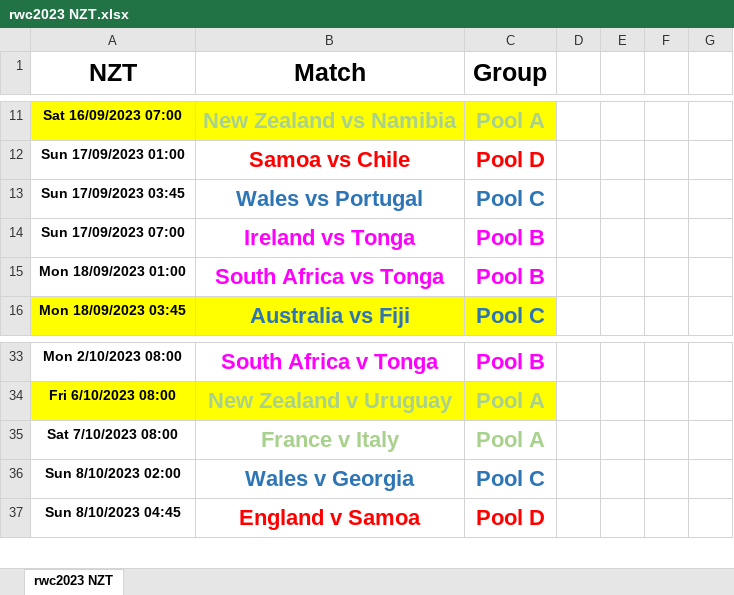
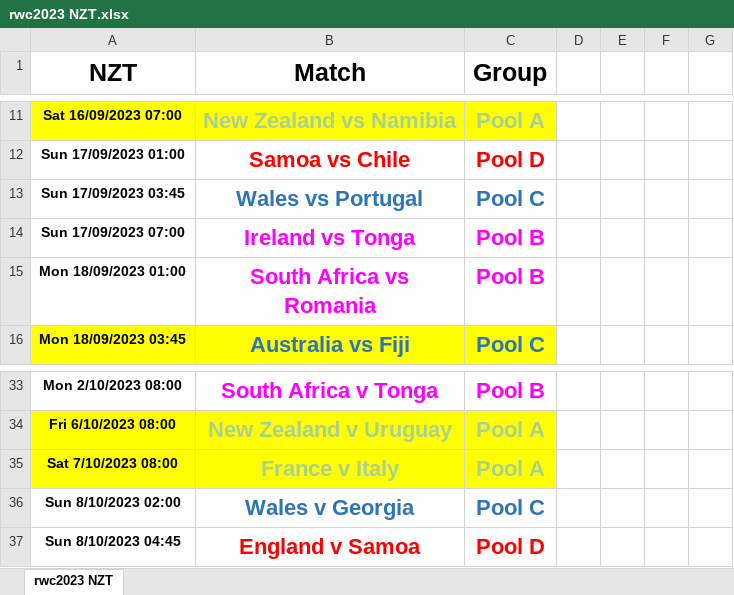
Before and after one commit to Rincey/Rock1500, an Excel workbook: rwc2023 NZT.xlsx, sheet rwc2023 NZT, drawn as a sheet; only a part is shown, gaps mark what is left out; values as stored, in another font and other column widths than the file's, no borders; the diff names each change by its address in the sheet, - before the commit and + after, or states it on an @@ line.

```diff
--- a/rwc2023 NZT.xlsx (sheet rwc2023 NZT)
+++ b/rwc2023 NZT.xlsx (sheet rwc2023 NZT)
-B15 (Match): South Africa vs Tonga
+B15 (Match): South Africa vs Romania
-A35:C35 fill: none
+A35:C35 fill: #FFFF00
```
Also changed, not shown: 15 other files.
